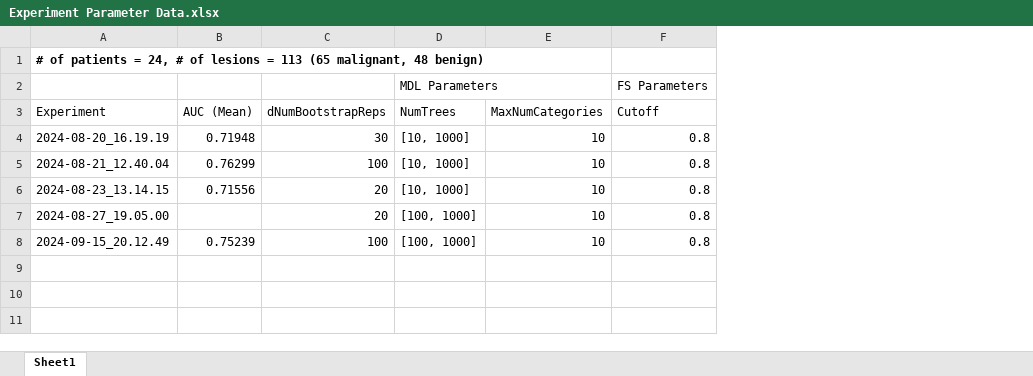
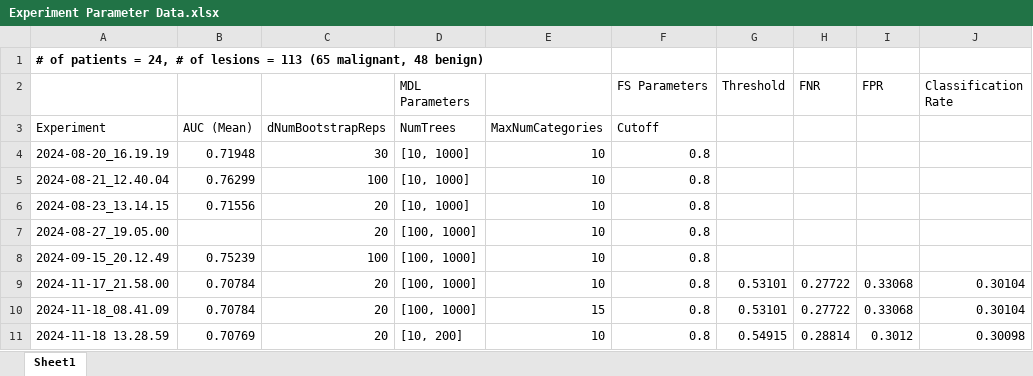
Before and after one commit to christinalim/CRLM-Experiments, an Excel workbook: Random Forest Sample Code/Experiment Parameter Data.xlsx, sheet Sheet1, drawn as a sheet; values as stored, in another font and other column widths than the file's, no borders; the diff names each change by its address in the sheet, - before the commit and + after, or states it on an @@ line.

Commit message:
new data

```diff
--- a/Random Forest Sample Code/Experiment Parameter Data.xlsx (sheet Sheet1)
+++ b/Random Forest Sample Code/Experiment Parameter Data.xlsx (sheet Sheet1)
+column G (Threshold), empty
+column H (FNR), empty
+column I (FPR), empty
+column J (Classification Rate), empty
+row 9: 2024-11-17_21.58.00 | 0.70784 | 20 | [100, 1000] | 10 | 0.8 | 0.53101 | 0.27722 | 0.33068 | 0.30104
+row 10: 2024-11-18_08.41.09 | 0.70784 | 20 | [100, 1000] | 15 | 0.8 | 0.53101 | 0.27722 | 0.33068 | 0.30104
+row 11: 2024-11-18 13.28.59 | 0.70769 | 20 | [10, 200] | 10 | 0.8 | 0.54915 | 0.28814 | 0.3012 | 0.30098
```
